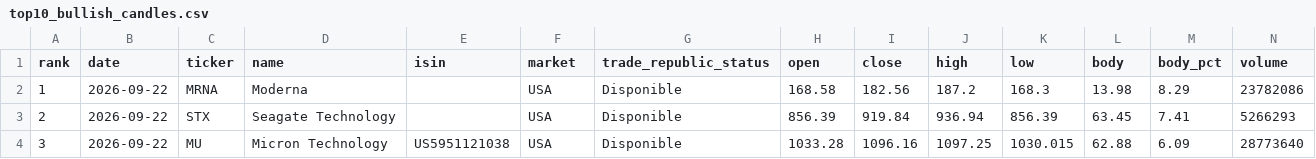
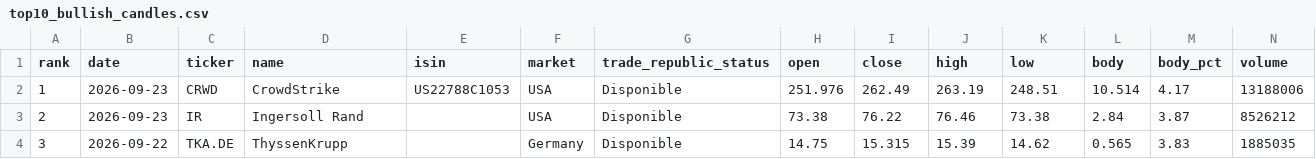
Before and after one commit to instialejandro-stack/stock-candle-scanner-actions, a CSV file: output/top10_bullish_candles.csv, drawn as a sheet; only a part is shown; the diff covers the shown part only.

```diff
--- a/output/top10_bullish_candles.csv
+++ b/output/top10_bullish_candles.csv
@@ -1,4 +1,4 @@
 rank,date,ticker,name,isin,market,trade_republic_status,open,close,high,low,body,body_pct,volume
-1,2026-09-22,MRNA,Moderna,,USA,Disponible,168.58,182.56,187.2,168.3,13.98,8.29,23782086
-2,2026-09-22,STX,Seagate Technology,,USA,Disponible,856.39,919.84,936.94,856.39,63.45,7.41,5266293
-3,2026-09-22,MU,Micron Technology,US5951121038,USA,Disponible,1033.28,1096.16,1097.25,1030.015,62.88,6.09,28773640
+1,2026-09-23,CRWD,CrowdStrike,US22788C1053,USA,Disponible,251.976,262.49,263.19,248.51,10.514,4.17,13188006
+2,2026-09-23,IR,Ingersoll Rand,,USA,Disponible,73.38,76.22,76.46,73.38,2.84,3.87,8526212
+3,2026-09-22,TKA.DE,ThyssenKrupp,,Germany,Disponible,14.75,15.315,15.39,14.62,0.565,3.83,1885035
```
Also changed, not shown: 77 edited cells elsewhere in this file, output/history_intraday_candidates.csv, output/history_top10_bullish_candles.csv, 2 other files.
